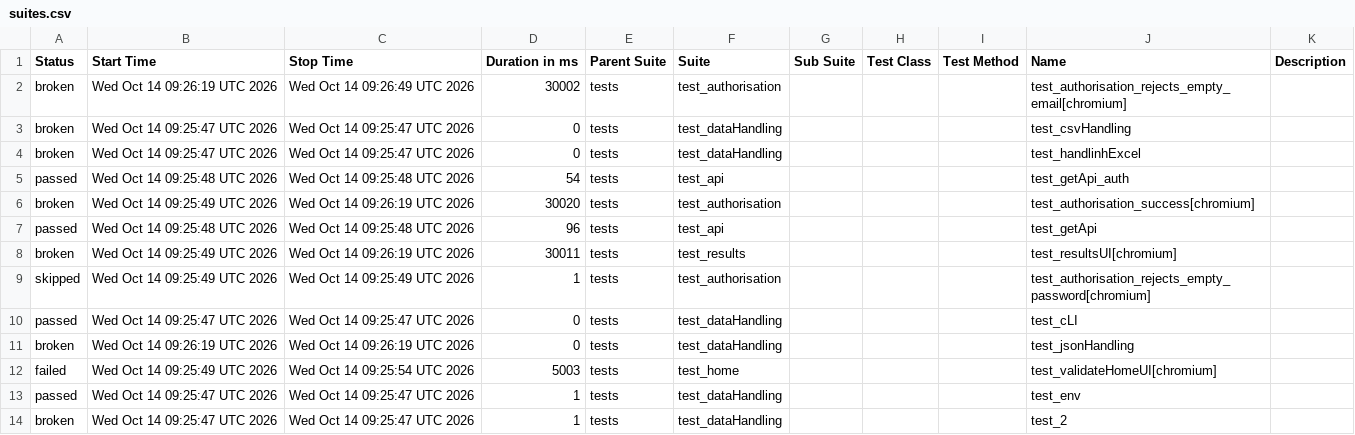
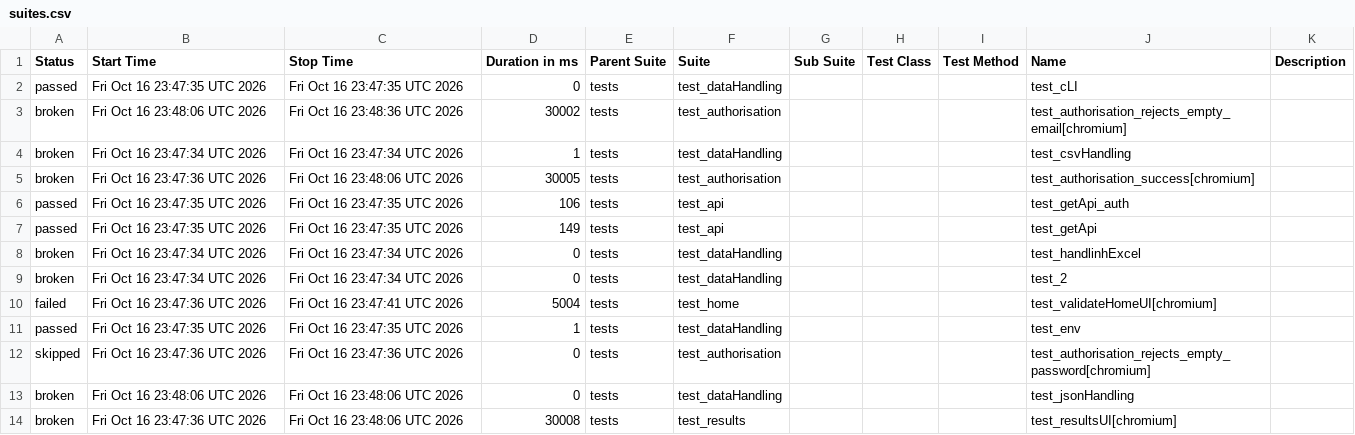
Before and after one commit to Nikitha22735/playwrightPython_POM_krishna, a CSV file: data/suites.csv, drawn as a sheet.

```diff
--- a/data/suites.csv
+++ b/data/suites.csv
@@ -1,14 +1,14 @@
 "Status","Start Time","Stop Time","Duration in ms","Parent Suite","Suite","Sub Suite","Test Class","Test Method","Name","Description"
-"broken","Wed Oct 14 09:26:19 UTC 2026","Wed Oct 14 09:26:49 UTC 2026","30002","tests","test_authorisation","","","","test_authorisation_rejects_empty_email[chromium]",""
-"broken","Wed Oct 14 09:25:47 UTC 2026","Wed Oct 14 09:25:47 UTC 2026","0","tests","test_dataHandling","","","","test_csvHandling",""
-"broken","Wed Oct 14 09:25:47 UTC 2026","Wed Oct 14 09:25:47 UTC 2026","0","tests","test_dataHandling","","","","test_handlinhExcel",""
-"passed","Wed Oct 14 09:25:48 UTC 2026","Wed Oct 14 09:25:48 UTC 2026","54","tests","test_api","","","","test_getApi_auth",""
-"broken","Wed Oct 14 09:25:49 UTC 2026","Wed Oct 14 09:26:19 UTC 2026","30020","tests","test_authorisation","","","","test_authorisation_success[chromium]",""
-"passed","Wed Oct 14 09:25:48 UTC 2026","Wed Oct 14 09:25:48 UTC 2026","96","tests","test_api","","","","test_getApi",""
-"broken","Wed Oct 14 09:25:49 UTC 2026","Wed Oct 14 09:26:19 UTC 2026","30011","tests","test_results","","","","test_resultsUI[chromium]",""
-"skipped","Wed Oct 14 09:25:49 UTC 2026","Wed Oct 14 09:25:49 UTC 2026","1","tests","test_authorisation","","","","test_authorisation_rejects_empty_password[chromium]",""
-"passed","Wed Oct 14 09:25:47 UTC 2026","Wed Oct 14 09:25:47 UTC 2026","0","tests","test_dataHandling","","","","test_cLI",""
-"broken","Wed Oct 14 09:26:19 UTC 2026","Wed Oct 14 09:26:19 UTC 2026","0","tests","test_dataHandling","","","","test_jsonHandling",""
-"failed","Wed Oct 14 09:25:49 UTC 2026","Wed Oct 14 09:25:54 UTC 2026","5003","tests","test_home","","","","test_validateHomeUI[chromium]",""
-"passed","Wed Oct 14 09:25:47 UTC 2026","Wed Oct 14 09:25:47 UTC 2026","1","tests","test_dataHandling","","","","test_env",""
-"broken","Wed Oct 14 09:25:47 UTC 2026","Wed Oct 14 09:25:47 UTC 2026","1","tests","test_dataHandling","","","","test_2",""
+"passed","Fri Oct 16 23:47:35 UTC 2026","Fri Oct 16 23:47:35 UTC 2026","0","tests","test_dataHandling","","","","test_cLI",""
+"broken","Fri Oct 16 23:48:06 UTC 2026","Fri Oct 16 23:48:36 UTC 2026","30002","tests","test_authorisation","","","","test_authorisation_rejects_empty_email[chromium]",""
+"broken","Fri Oct 16 23:47:34 UTC 2026","Fri Oct 16 23:47:34 UTC 2026","1","tests","test_dataHandling","","","","test_csvHandling",""
+"broken","Fri Oct 16 23:47:36 UTC 2026","Fri Oct 16 23:48:06 UTC 2026","30005","tests","test_authorisation","","","","test_authorisation_success[chromium]",""
+"passed","Fri Oct 16 23:47:35 UTC 2026","Fri Oct 16 23:47:35 UTC 2026","106","tests","test_api","","","","test_getApi_auth",""
+"passed","Fri Oct 16 23:47:35 UTC 2026","Fri Oct 16 23:47:35 UTC 2026","149","tests","test_api","","","","test_getApi",""
+"broken","Fri Oct 16 23:47:34 UTC 2026","Fri Oct 16 23:47:34 UTC 2026","0","tests","test_dataHandling","","","","test_handlinhExcel",""
+"broken","Fri Oct 16 23:47:34 UTC 2026","Fri Oct 16 23:47:34 UTC 2026","0","tests","test_dataHandling","","","","test_2",""
+"failed","Fri Oct 16 23:47:36 UTC 2026","Fri Oct 16 23:47:41 UTC 2026","5004","tests","test_home","","","","test_validateHomeUI[chromium]",""
+"passed","Fri Oct 16 23:47:35 UTC 2026","Fri Oct 16 23:47:35 UTC 2026","1","tests","test_dataHandling","","","","test_env",""
+"skipped","Fri Oct 16 23:47:36 UTC 2026","Fri Oct 16 23:47:36 UTC 2026","0","tests","test_authorisation","","","","test_authorisation_rejects_empty_password[chromium]",""
+"broken","Fri Oct 16 23:48:06 UTC 2026","Fri Oct 16 23:48:06 UTC 2026","0","tests","test_dataHandling","","","","test_jsonHandling",""
+"broken","Fri Oct 16 23:47:36 UTC 2026","Fri Oct 16 23:48:06 UTC 2026","30008","tests","test_results","","","","test_resultsUI[chromium]",""
```
Also changed, not shown: 48 other files.
